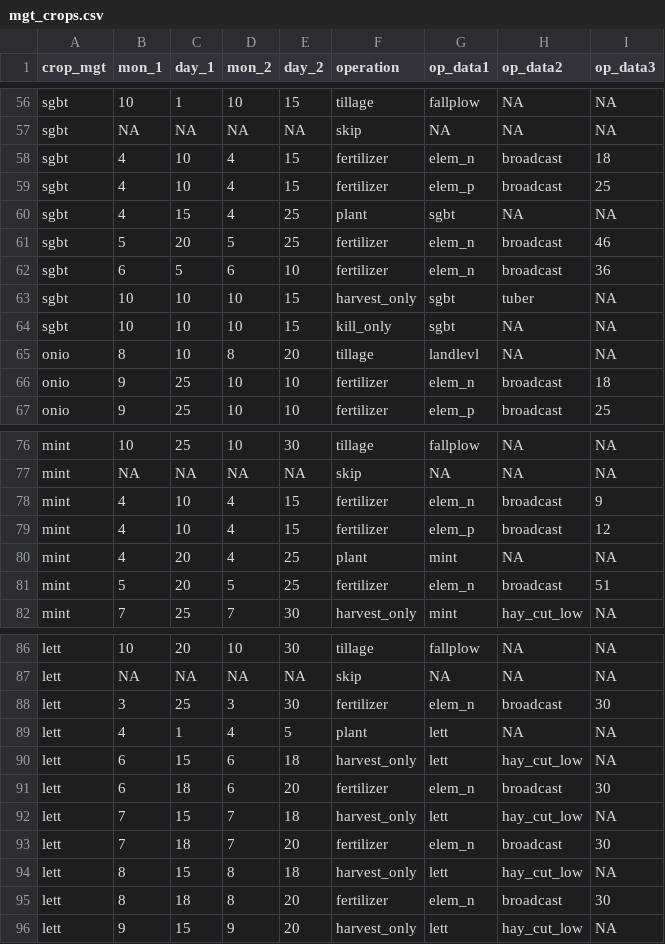
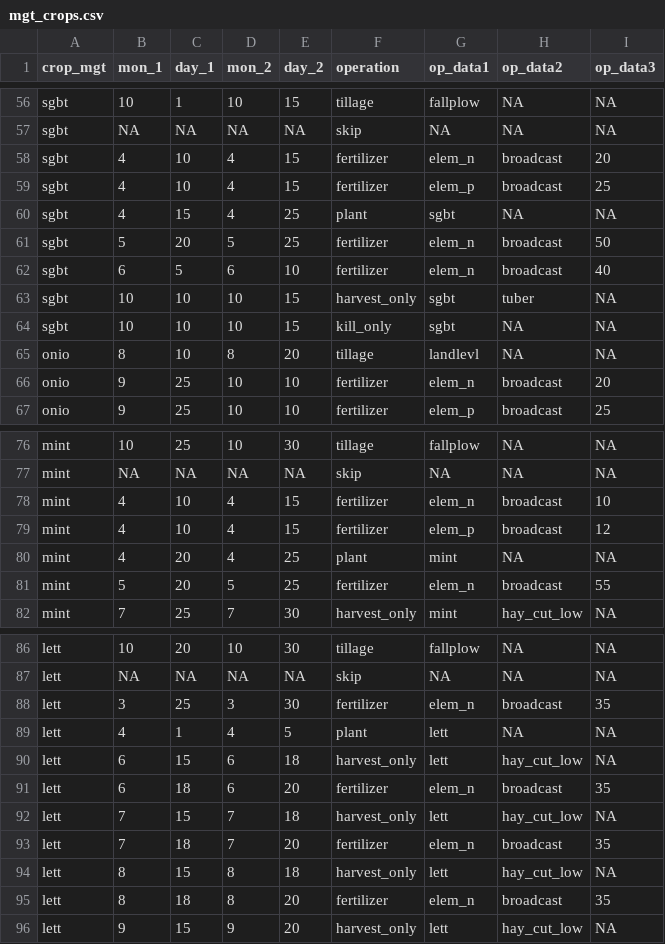
Before and after one commit to biopsichas/full_workflow, a CSV file: Data/for_farmr_input/mgt_crops.csv, drawn as a sheet; only a part is shown, gaps mark what is left out; the diff covers the shown part only.

Commit message:
Updated soils data and fertilization

```diff
--- a/Data/for_farmr_input/mgt_crops.csv
+++ b/Data/for_farmr_input/mgt_crops.csv
@@ -57,7 +57,7 @@ sgbt,10,1,10,15,tillage,fallplow,NA,NA
 sgbt,NA,NA,NA,NA,skip,NA,NA,NA
-sgbt,4,10,4,15,fertilizer,elem_n,broadcast,18
+sgbt,4,10,4,15,fertilizer,elem_n,broadcast,20
 sgbt,4,10,4,15,fertilizer,elem_p,broadcast,25
 sgbt,4,15,4,25,plant,sgbt,NA,NA
-sgbt,5,20,5,25,fertilizer,elem_n,broadcast,46
-sgbt,6,5,6,10,fertilizer,elem_n,broadcast,36
+sgbt,5,20,5,25,fertilizer,elem_n,broadcast,50
+sgbt,6,5,6,10,fertilizer,elem_n,broadcast,40
 sgbt,10,10,10,15,harvest_only,sgbt,tuber,NA
@@ -65,3 +65,3 @@ sgbt,10,10,10,15,kill_only,sgbt,NA,NA
 onio,8,10,8,20,tillage,landlevl,NA,NA
-onio,9,25,10,10,fertilizer,elem_n,broadcast,18
+onio,9,25,10,10,fertilizer,elem_n,broadcast,20
 onio,9,25,10,10,fertilizer,elem_p,broadcast,25
@@ -77,6 +77,6 @@ mint,10,25,10,30,tillage,fallplow,NA,NA
 mint,NA,NA,NA,NA,skip,NA,NA,NA
-mint,4,10,4,15,fertilizer,elem_n,broadcast,9
+mint,4,10,4,15,fertilizer,elem_n,broadcast,10
 mint,4,10,4,15,fertilizer,elem_p,broadcast,12
 mint,4,20,4,25,plant,mint,NA,NA
-mint,5,20,5,25,fertilizer,elem_n,broadcast,51
+mint,5,20,5,25,fertilizer,elem_n,broadcast,55
 mint,7,25,7,30,harvest_only,mint,hay_cut_low,NA
@@ -87,10 +87,10 @@ lett,10,20,10,30,tillage,fallplow,NA,NA
 lett,NA,NA,NA,NA,skip,NA,NA,NA
-lett,3,25,3,30,fertilizer,elem_n,broadcast,30
+lett,3,25,3,30,fertilizer,elem_n,broadcast,35
 lett,4,1,4,5,plant,lett,NA,NA
 lett,6,15,6,18,harvest_only,lett,hay_cut_low,NA
-lett,6,18,6,20,fertilizer,elem_n,broadcast,30
+lett,6,18,6,20,fertilizer,elem_n,broadcast,35
 lett,7,15,7,18,harvest_only,lett,hay_cut_low,NA
-lett,7,18,7,20,fertilizer,elem_n,broadcast,30
+lett,7,18,7,20,fertilizer,elem_n,broadcast,35
 lett,8,15,8,18,harvest_only,lett,hay_cut_low,NA
-lett,8,18,8,20,fertilizer,elem_n,broadcast,30
+lett,8,18,8,20,fertilizer,elem_n,broadcast,35
 lett,9,15,9,20,harvest_only,lett,hay_cut_low,NA
```
Also changed, not shown: 17 edited cells elsewhere in this file, Data/for_farmr_input/mgt_generic.csv, 3 other files.
